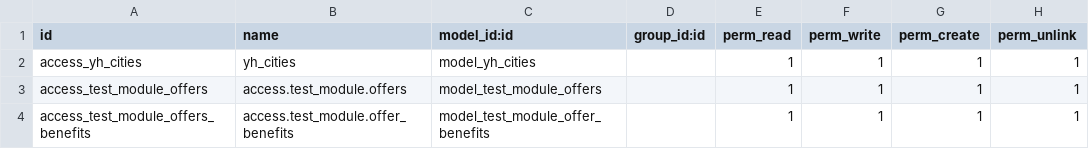
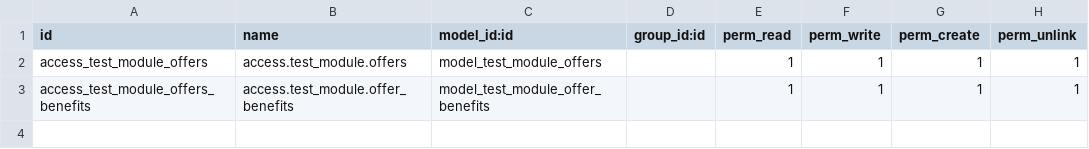
Before and after one commit to DarshBac17/automed_seo, a CSV file: custom_addons/test_module/security/ir.model.access.csv, drawn as a sheet.

```diff
--- a/custom_addons/test_module/security/ir.model.access.csv
+++ b/custom_addons/test_module/security/ir.model.access.csv
@@ -1,3 +1,2 @@
 id,name,model_id:id,group_id:id,perm_read,perm_write,perm_create,perm_unlink
-access_yh_cities,yh_cities,model_yh_cities,,1,1,1,1
 access_test_module_offers,access.test_module.offers,model_test_module_offers,,1,1,1,1
```
Also changed, not shown: 15 other files.
